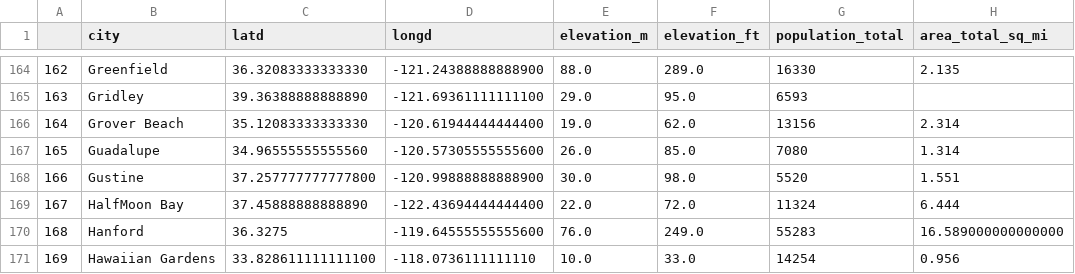
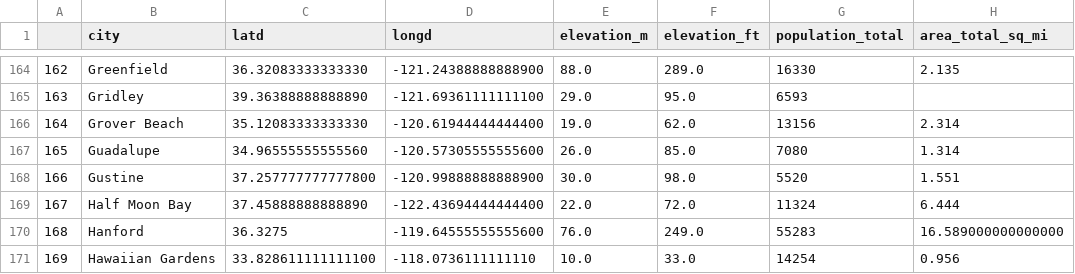
Before and after one commit to Erkite/calidle, a CSV file: california_cities.csv, drawn as a sheet; only a part is shown, gaps mark what is left out; the diff names each change by its address in the sheet, - before the commit and + after, or states it on an @@ line.

```diff
--- a/california_cities.csv
+++ b/california_cities.csv
-B169 (city): HalfMoon Bay
+B169 (city): Half Moon Bay
```
Also changed, not shown: 1 other file.
